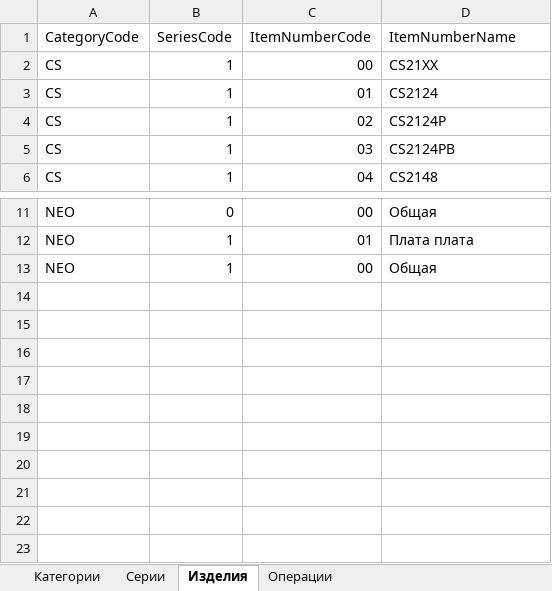
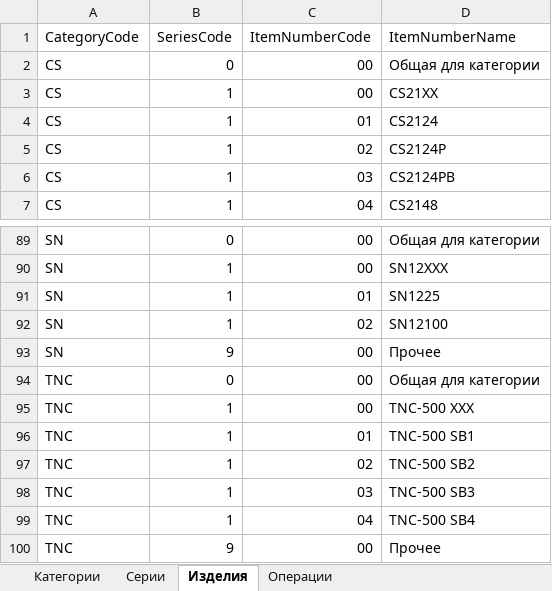
Before and after one commit to smiletiger23/tech-tool-id, an Excel workbook: classifier_data.xlsx, sheet Изделия, drawn as a sheet; only a part is shown, gaps mark what is left out; values as stored, in another font and other column widths than the file's, no cell formats; addresses are those after the commit; the diff covers the shown part only; the diff names each change by its address in the sheet, - before the commit and + after, or states it on an @@ line.

```diff
--- a/classifier_data.xlsx (sheet Изделия)
+++ b/classifier_data.xlsx (sheet Изделия)
+row 2: CS | 0 | 00 | Общая для категории
-A89 (CategoryCode): NEO
+A89 (CategoryCode): SN
-D89 (ItemNumberName): Общая
+D89 (ItemNumberName): Общая для категории
+row 90: SN | 1 | 00 | SN12XXX
-A91 (CategoryCode): NEO
+A91 (CategoryCode): SN
-D91 (ItemNumberName): Плата плата
+D91 (ItemNumberName): SN1225
+row 92: SN | 1 | 02 | SN12100
+row 93: SN | 9 | 00 | Прочее
+row 94: TNC | 0 | 00 | Общая для категории
-A95 (CategoryCode): NEO
+A95 (CategoryCode): TNC
-D95 (ItemNumberName): Общая
+D95 (ItemNumberName): TNC-500 XXX
+row 96: TNC | 1 | 01 | TNC-500 SB1
+row 97: TNC | 1 | 02 | TNC-500 SB2
+row 98: TNC | 1 | 03 | TNC-500 SB3
+row 99: TNC | 1 | 04 | TNC-500 SB4
+row 100: TNC | 9 | 00 | Прочее
```
Also changed, not shown: 77 added rows and 1 edited cell elsewhere in this sheet, sheet Серии, cell formats, 1 other file.
